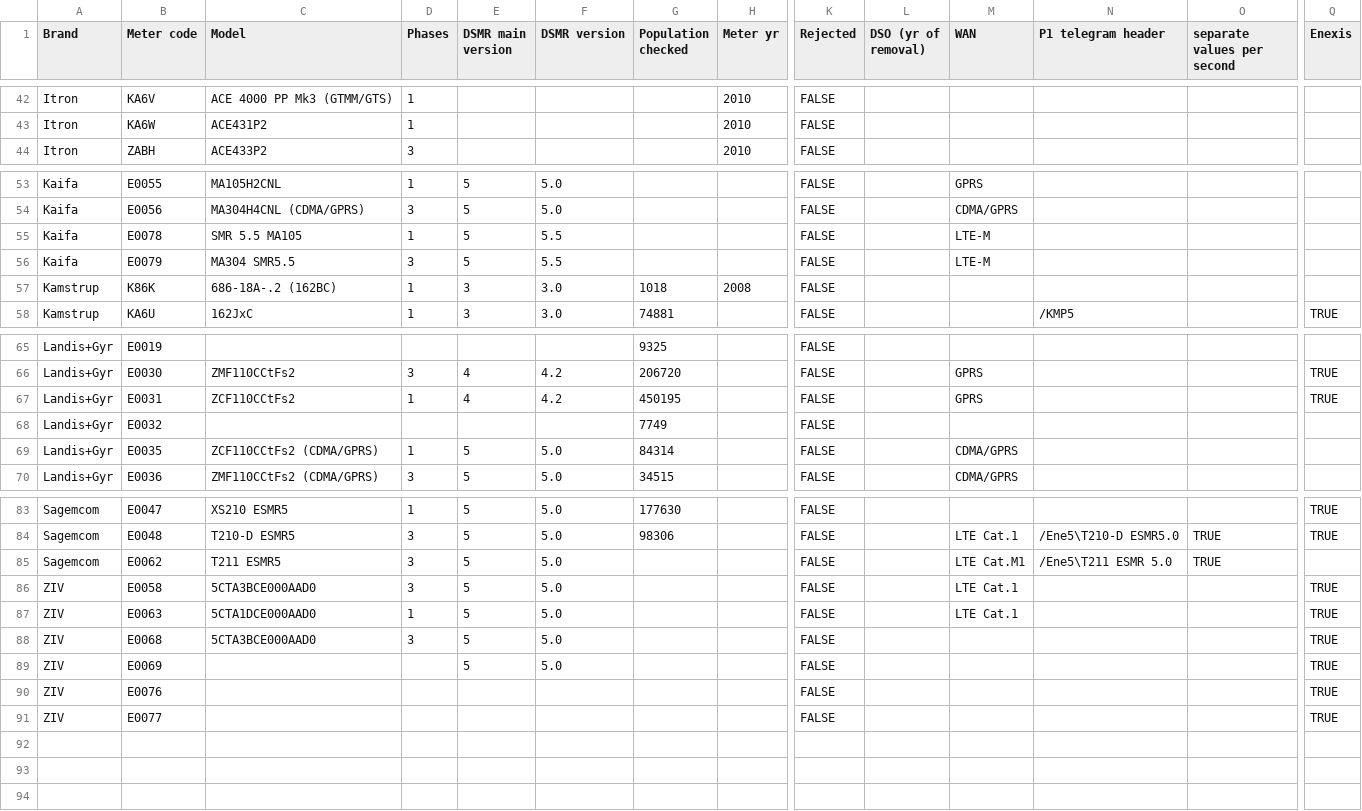
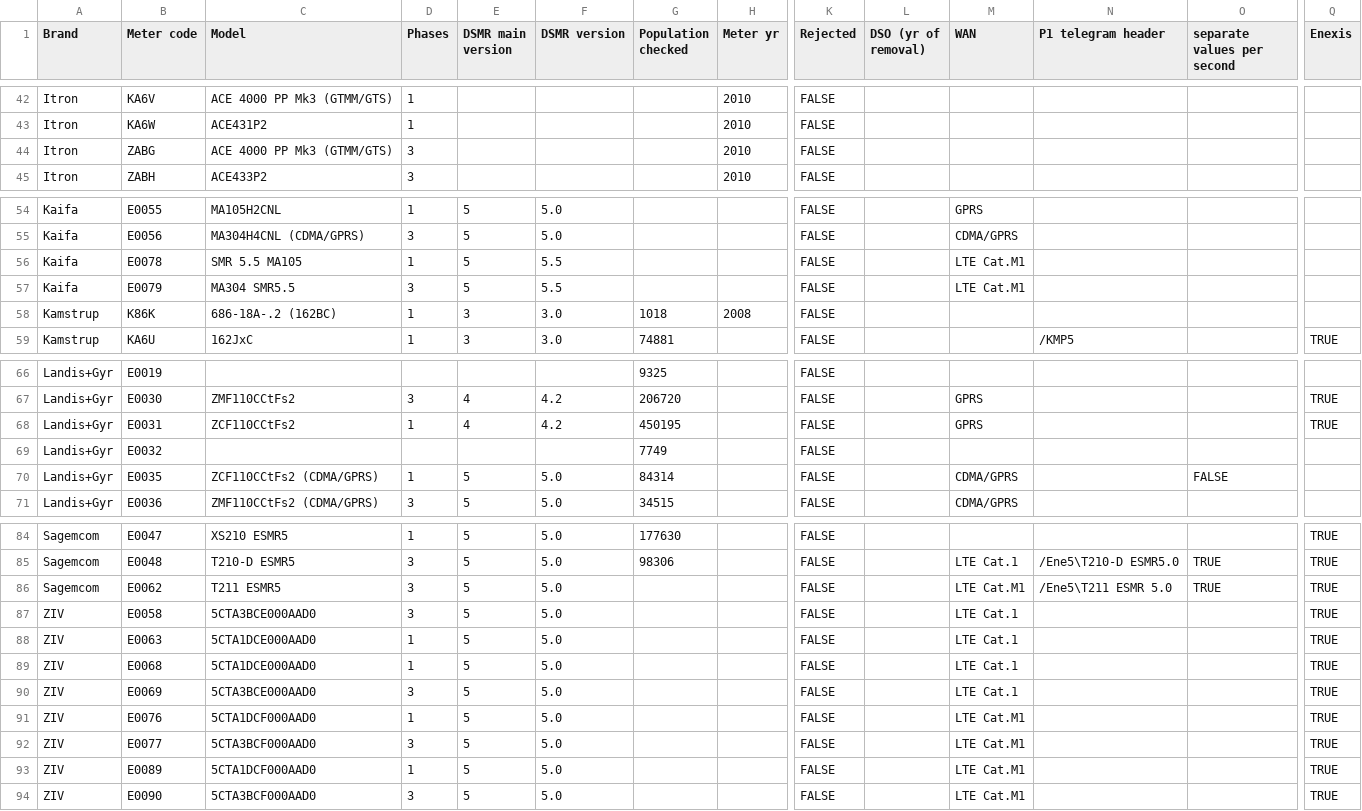
Before and after one commit to energietransitie/dsmr-info, a CSV file: dsmr-e-meters.csv, drawn as a sheet; only a part is shown, gaps mark what is left out; addresses are those after the commit; rows hold the shown columns only; the diff names each change by its address in the sheet, - before the commit and + after, or states it on an @@ line.

Commit message:
various updates including new ZIV meters Enexis

```diff
--- a/dsmr-e-meters.csv
+++ b/dsmr-e-meters.csv
+row 44: Itron | ZABG | ACE 4000 PP Mk3 (GTMM/GTS) | 3 |  |  |  | 2010 | FALSE
-M56:M57 (WAN): LTE-M
+M56:M57 (WAN): LTE Cat.M1
-O70 (separate values per second): (empty)
+O70 (separate values per second): FALSE
-Q86 (Enexis): (empty)
+Q86 (Enexis): TRUE
-C89 (Model): 5CTA3BCE000AAD0
+C89 (Model): 5CTA1DCE000AAD0
-D89 (Phases): 3
+D89 (Phases): 1
-M89:M90 (WAN): (empty)
+M89:M90 (WAN): LTE Cat.1
-C90 (Model): (empty)
+C90 (Model): 5CTA3BCE000AAD0
-D90 (Phases): (empty)
+D90 (Phases): 3
-C91 (Model): (empty)
+C91 (Model): 5CTA1DCF000AAD0
-D91 (Phases): (empty)
+D91 (Phases): 1
-E91:E92 (DSMR main version): (empty)
+E91:E92 (DSMR main version): 5
-F91:F92 (DSMR version): (empty)
+F91:F92 (DSMR version): 5.0
-M91:M92 (WAN): (empty)
+M91:M92 (WAN): LTE Cat.M1
-C92 (Model): (empty)
+C92 (Model): 5CTA3BCF000AAD0
-D92 (Phases): (empty)
+D92 (Phases): 3
+row 93: ZIV | E0089 | 5CTA1DCF000AAD0 | 1 | 5 | 5.0 |  |  | FALSE |  | LTE Cat.M1 |  |  | TRUE
+row 94: ZIV | E0090 | 5CTA3BCF000AAD0 | 3 | 5 | 5.0 |  |  | FALSE |  | LTE Cat.M1 |  |  | TRUE
```
